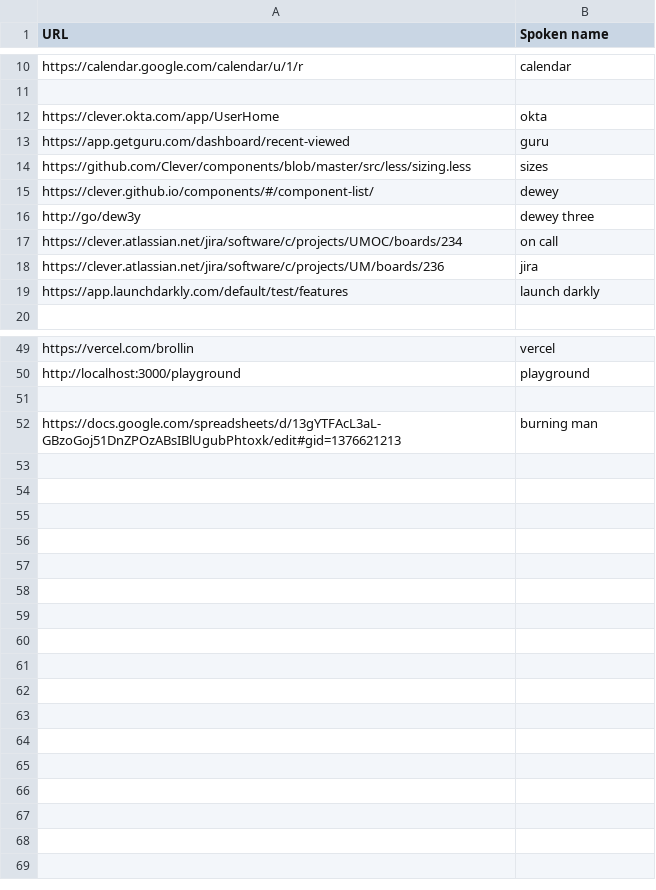
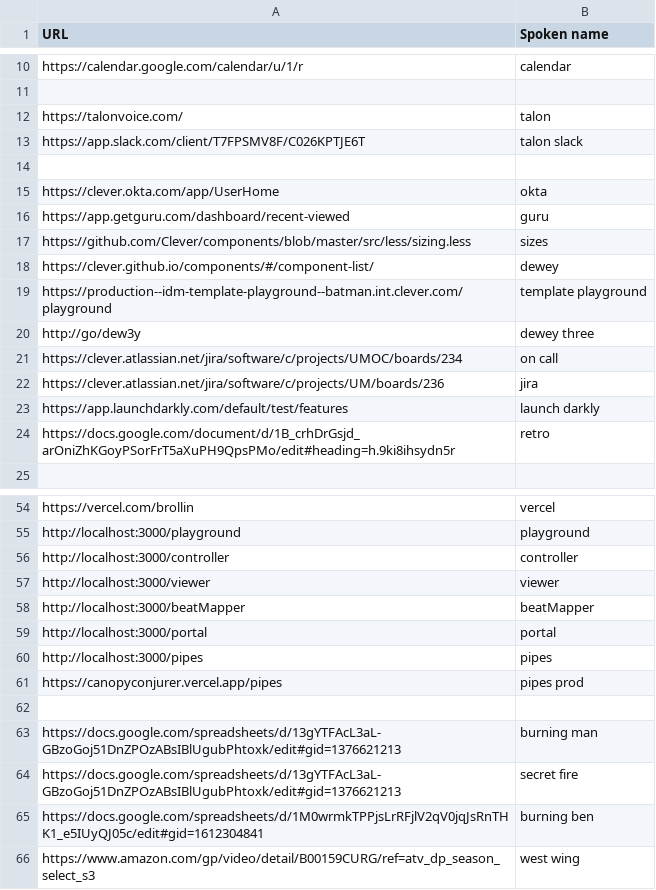
Before and after one commit to brollin/knausj_talon, a CSV file: settings/websites.csv, drawn as a sheet; only a part is shown, gaps mark what is left out; the diff names each change by its address in the sheet, - before the commit and + after, or states it on an @@ line.

```diff
--- a/settings/websites.csv
+++ b/settings/websites.csv
+row 12: https://talonvoice.com/ | talon
+row 13: https://app.slack.com/client/T7FPSMV8F/C026KPTJE6T | talon slack
+row 14: (empty)
+row 19: https://production--idm-template-playground--batman.int.clever.com/playground | template playground
+row 24: https://docs.google.com/document/d/1B_crhDrGsjd_arOniZhKGoyPSorFrT5aXuPH9QpsPMo/edit#heading=h.9ki8ihsydn5r | retro
+row 56: http://localhost:3000/controller | controller
+row 57: http://localhost:3000/viewer | viewer
+row 58: http://localhost:3000/beatMapper | beatMapper
+row 59: http://localhost:3000/portal | portal
+row 60: http://localhost:3000/pipes | pipes
+row 61: https://canopyconjurer.vercel.app/pipes | pipes prod
+row 64: https://docs.google.com/spreadsheets/d/13gYTFAcL3aL-GBzoGoj51DnZPOzABsIBlUgubPhtoxk/edit#gid=1376621213 | secret fire
+row 65: https://docs.google.com/spreadsheets/d/1M0wrmkTPPjsLrRFjlV2qV0jqJsRnTHK1_e5IUyQJ05c/edit#gid=1612304841 | burning ben
+row 66: https://www.amazon.com/gp/video/detail/B00159CURG/ref=atv_dp_season_select_s3 | west wing
```
Also changed, not shown: settings/additional_words.csv, settings/file_extensions.csv, 3 other files.
